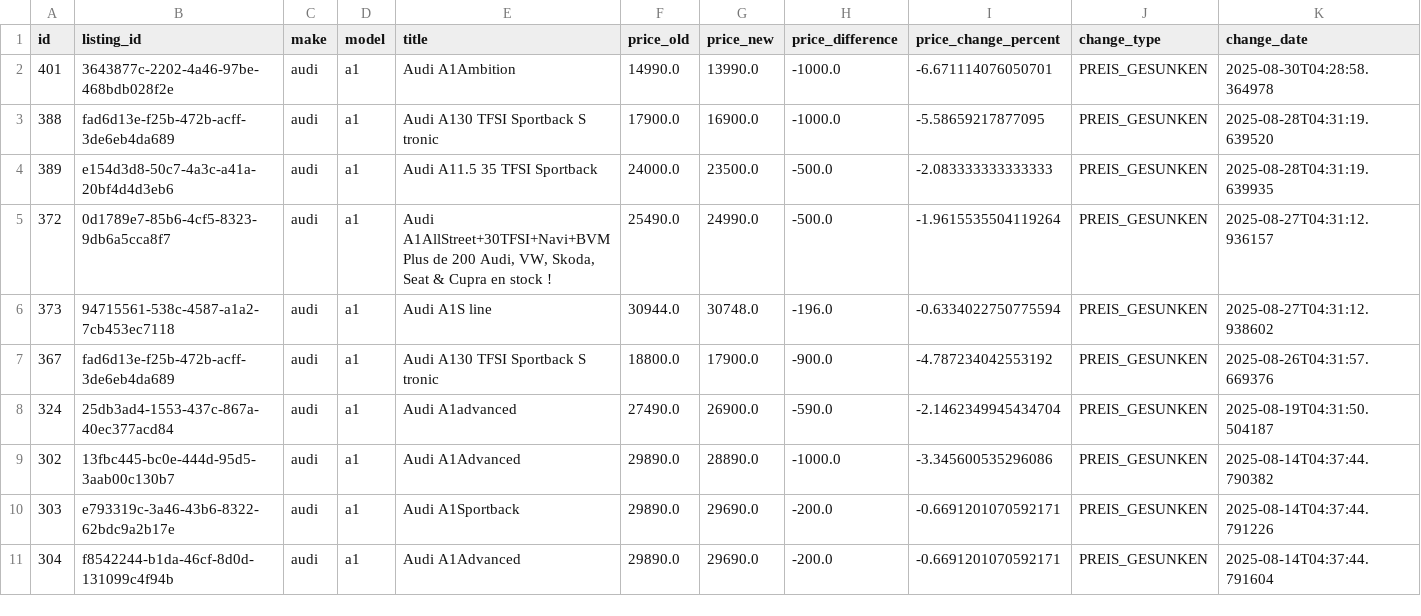
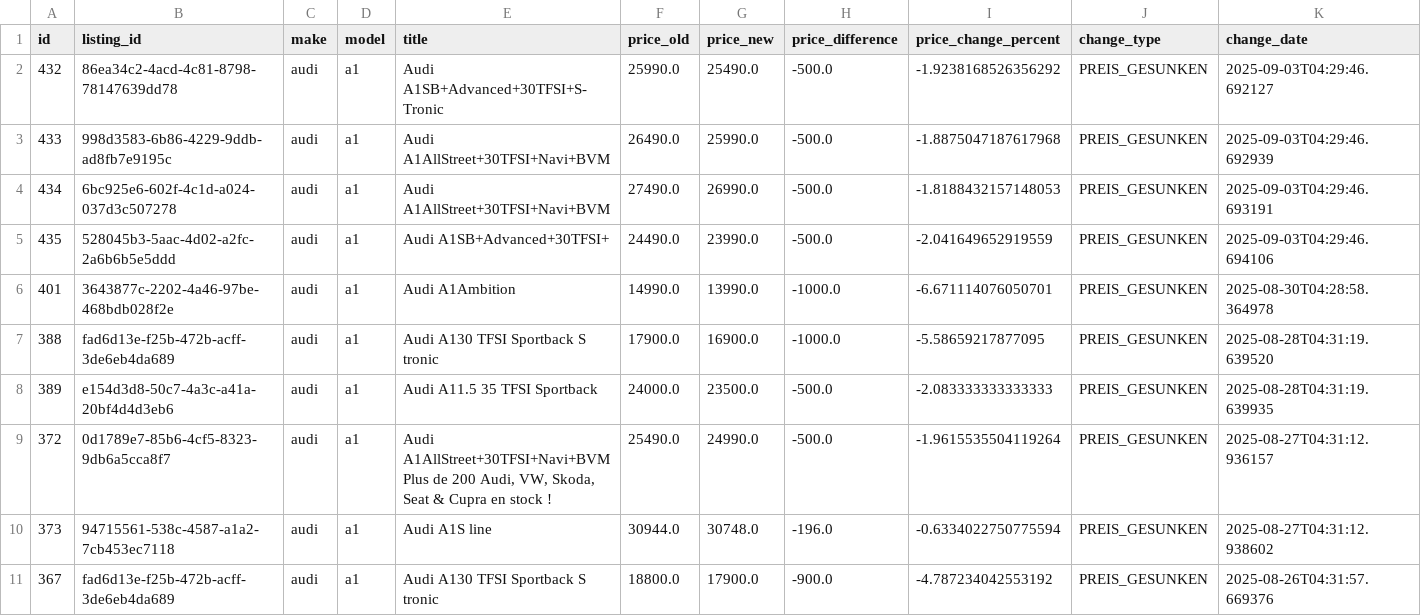
Before and after one commit to masterries/AutoAnalyse, a CSV file: scrapper/data/audi_a1_price_history.csv, drawn as a sheet; only a part is shown; the shorter side is filled out with more unchanged rows; rows hold the shown columns only; the diff names each change by its address in the sheet, - before the commit and + after, or states it on an @@ line.

```diff
--- a/scrapper/data/audi_a1_price_history.csv
+++ b/scrapper/data/audi_a1_price_history.csv
+row 2: 432 | 86ea34c2-4acd-4c81-8798-78147639dd78 | audi | a1 | Audi A1SB+Advanced+30TFSI+S-Tronic | 25990.0 | 25490.0 | -500.0 | -1.9238168526356292 | PREIS_GESUNKEN | 2025-09-03T04:29:46.692127
+row 3: 433 | 998d3583-6b86-4229-9ddb-ad8fb7e9195c | audi | a1 | Audi A1AllStreet+30TFSI+Navi+BVM | 26490.0 | 25990.0 | -500.0 | -1.8875047187617968 | PREIS_GESUNKEN | 2025-09-03T04:29:46.692939
+row 4: 434 | 6bc925e6-602f-4c1d-a024-037d3c507278 | audi | a1 | Audi A1AllStreet+30TFSI+Navi+BVM | 27490.0 | 26990.0 | -500.0 | -1.8188432157148053 | PREIS_GESUNKEN | 2025-09-03T04:29:46.693191
+row 5: 435 | 528045b3-5aac-4d02-a2fc-2a6b6b5e5ddd | audi | a1 | Audi A1SB+Advanced+30TFSI+ | 24490.0 | 23990.0 | -500.0 | -2.041649652919559 | PREIS_GESUNKEN | 2025-09-03T04:29:46.694106
```
Also changed, not shown: scrapper/data/audi_a1_listings.csv, scrapper/data/audi_a3_listings.csv, 45 other files.
